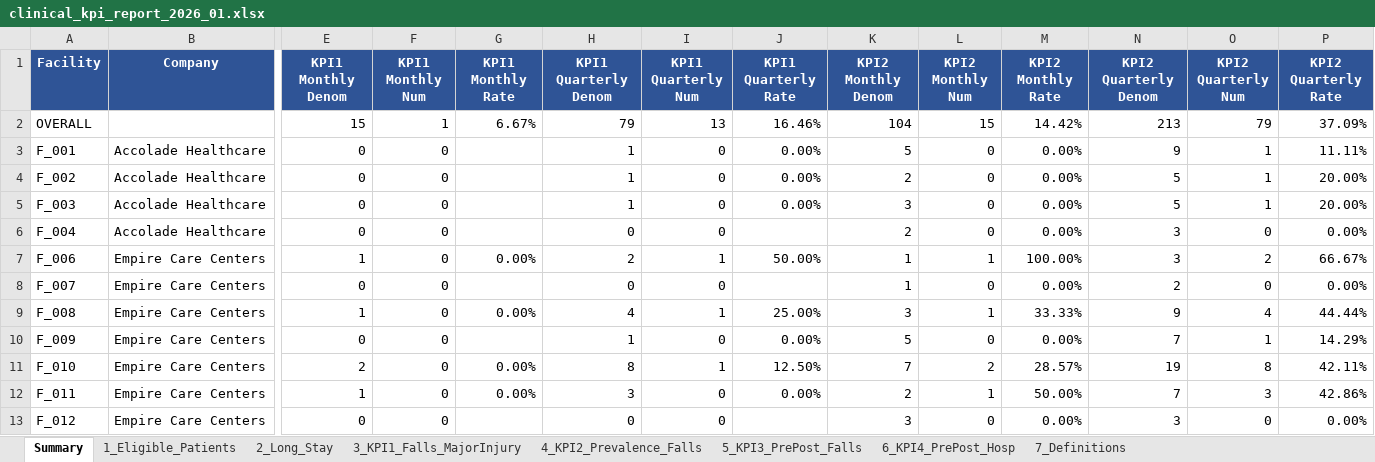
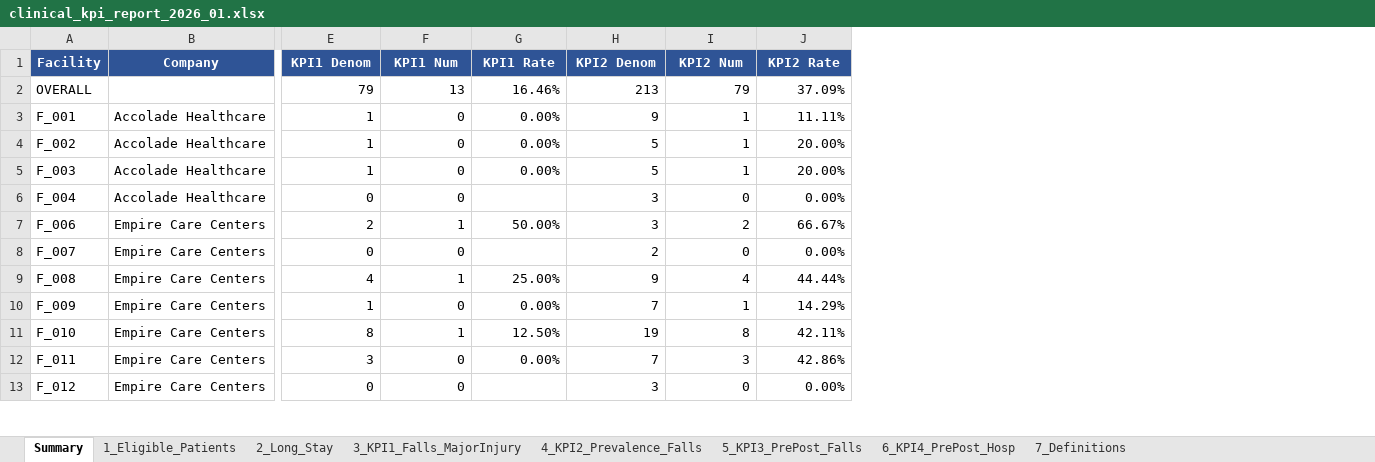
Before and after one commit to anantbairagi/vitaline-kpi-report, an Excel workbook: reports/clinical_kpi_report_2026_01.xlsx, sheet Summary, drawn as a sheet; only a part is shown, gaps mark what is left out; values as stored, in another font and other column widths than the file's, no borders; removed rows and columns are numbered as before the commit, all else as after; the diff names each change by its address in the sheet, - before the commit and + after, or states it on an @@ line.

```diff
--- a/reports/clinical_kpi_report_2026_01.xlsx (sheet Summary)
+++ b/reports/clinical_kpi_report_2026_01.xlsx (sheet Summary)
-column E (KPI1 Monthly Denom), rows 2-13: 15 | 0 | 0 | 0 | 0 | 1 | 0 | 1 | 0 | 2 | 1 | 0
-column F (KPI1 Monthly Num), rows 2-13: 1 | 0 | 0 | 0 | 0 | 0 | 0 | 0 | 0 | 0 | 0 | 0
-column G (KPI1 Monthly Rate), rows 2-12: 6.67% |  |  |  |  | 0.00% |  | 0.00% |  | 0.00% | 0.00%
-column K (KPI2 Monthly Denom), rows 2-13: 104 | 5 | 2 | 3 | 2 | 1 | 1 | 3 | 5 | 7 | 2 | 3
-column L (KPI2 Monthly Num), rows 2-13: 15 | 0 | 0 | 0 | 0 | 1 | 0 | 1 | 0 | 2 | 1 | 0
-column M (KPI2 Monthly Rate), rows 2-13: 14.42% | 0.00% | 0.00% | 0.00% | 0.00% | 100.00% | 0.00% | 33.33% | 0.00% | 28.57% | 50.00% | 0.00%
-E1: KPI1 Quarterly Denom
+E1: KPI1 Denom
-F1: KPI1 Quarterly Num
+F1: KPI1 Num
-G1: KPI1 Quarterly Rate
+G1: KPI1 Rate
-H1: KPI2 Quarterly Denom
+H1: KPI2 Denom
-I1: KPI2 Quarterly Num
+I1: KPI2 Num
-J1: KPI2 Quarterly Rate
+J1: KPI2 Rate
```
Also changed, not shown: sheet 4_KPI2_Prevalence_Falls, sheet 3_KPI1_Falls_MajorInjury, 2 other files.
